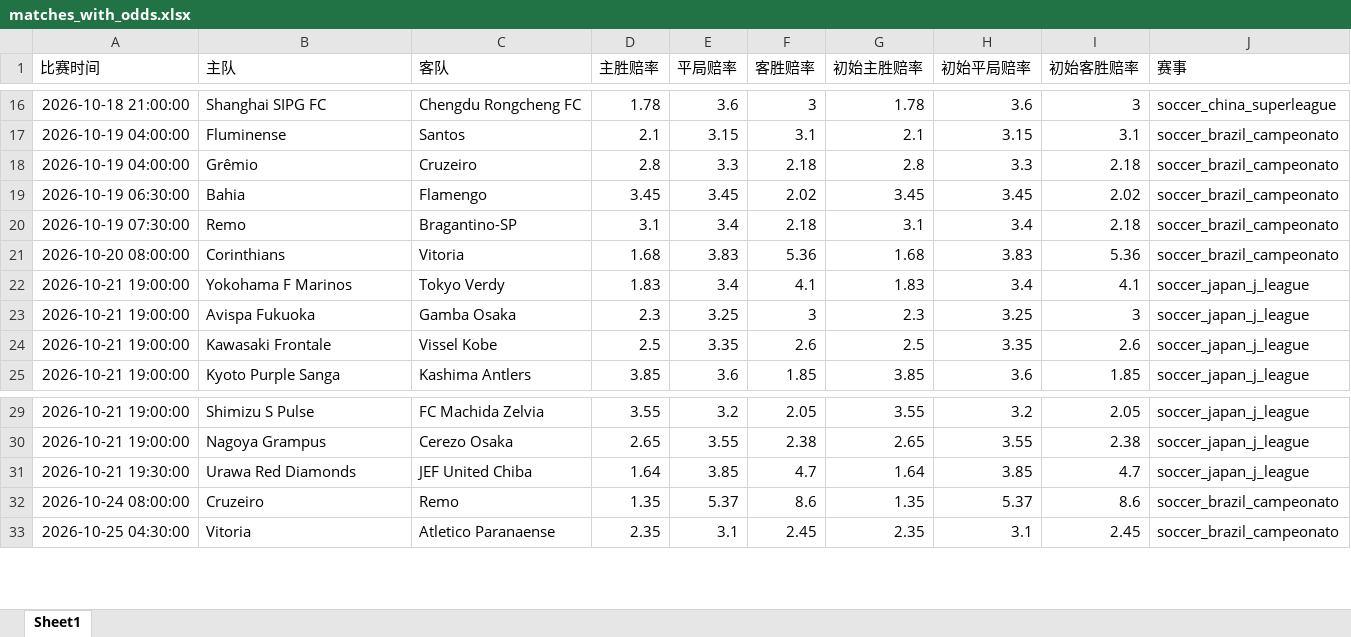
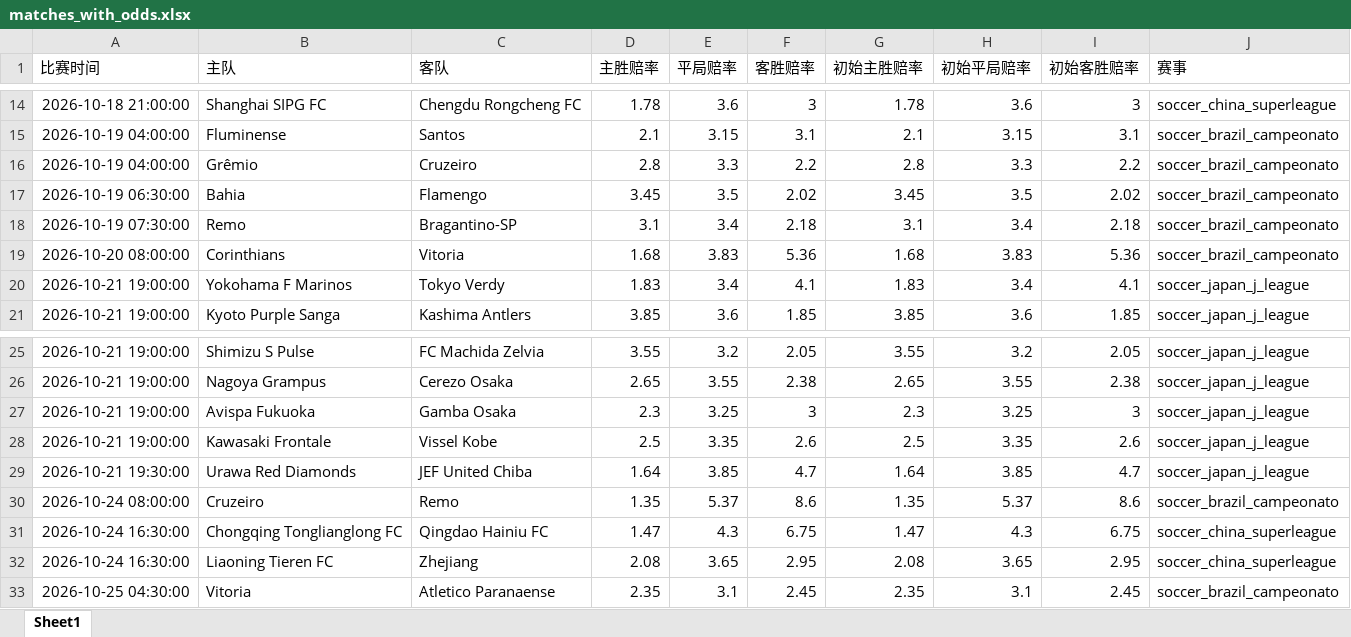
Before and after one commit to mynametengfei-coder/football_model, an Excel workbook: matches_with_odds.xlsx, sheet Sheet1, drawn as a sheet; only a part is shown, gaps mark what is left out; values as stored, in another font and other column widths than the file's, no borders; addresses are those after the commit; the diff covers the shown part only; the diff names each change by its address in the sheet, - before the commit and + after, or states it on an @@ line.

```diff
--- a/matches_with_odds.xlsx (sheet Sheet1)
+++ b/matches_with_odds.xlsx (sheet Sheet1)
-F16 (客胜赔率): 2.18
+F16 (客胜赔率): 2.2
-I16 (初始客胜赔率): 2.18
+I16 (初始客胜赔率): 2.2
-E17 (平局赔率): 3.45
+E17 (平局赔率): 3.5
-H17 (初始平局赔率): 3.45
+H17 (初始平局赔率): 3.5
@@ row 23 moved to row 27: 2026-10-21 19:00:00 @@
@@ row 24 moved to row 28: 2026-10-21 19:00:00 @@
+row 31: 2026-10-24 16:30:00 | Chongqing Tonglianglong FC | Qingdao Hainiu FC | 1.47 | 4.3 | 6.75 | 1.47 | 4.3 | 6.75 | soccer_china_superleague
+row 32: 2026-10-24 16:30:00 | Liaoning Tieren FC | Zhejiang | 2.08 | 3.65 | 2.95 | 2.08 | 3.65 | 2.95 | soccer_china_superleague
```
Also changed, not shown: 2 removed rows and 28 edited cells elsewhere in this sheet, odds_history.xlsx.
